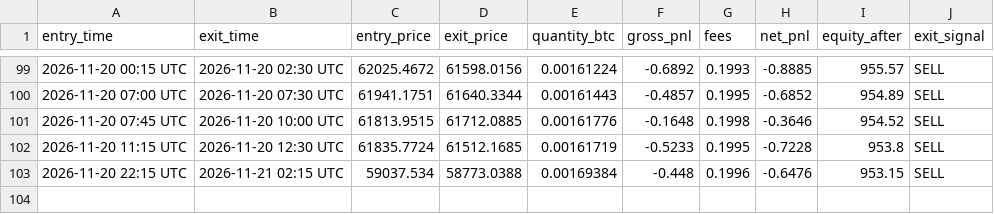
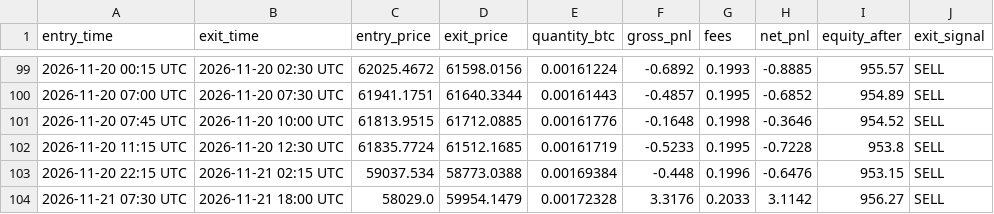
Before and after one commit to xxdroopxx-netizen/btc-15m-paper-alerts, a CSV file: paper_trades.csv, drawn as a sheet; only a part is shown, gaps mark what is left out.

```diff
--- a/paper_trades.csv
+++ b/paper_trades.csv
@@ -103 +103,2 @@ entry_time,exit_time,entry_price,exit_price,quantity_btc,gross_pnl,fees,net_pnl,
 2026-11-20 22:15 UTC,2026-11-21 02:15 UTC,59037.534,58773.0388,0.00169384,-0.448,0.1996,-0.6476,953.15,SELL
+2026-11-21 07:30 UTC,2026-11-21 18:00 UTC,58029.0,59954.1479,0.00172328,3.3176,0.2033,3.1142,956.27,SELL
```
Also changed, not shown: 1 other file.
